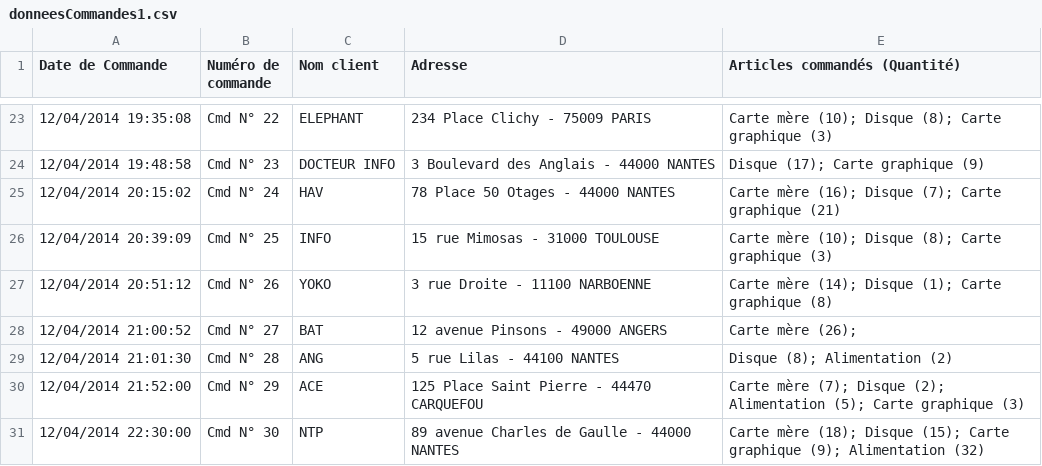
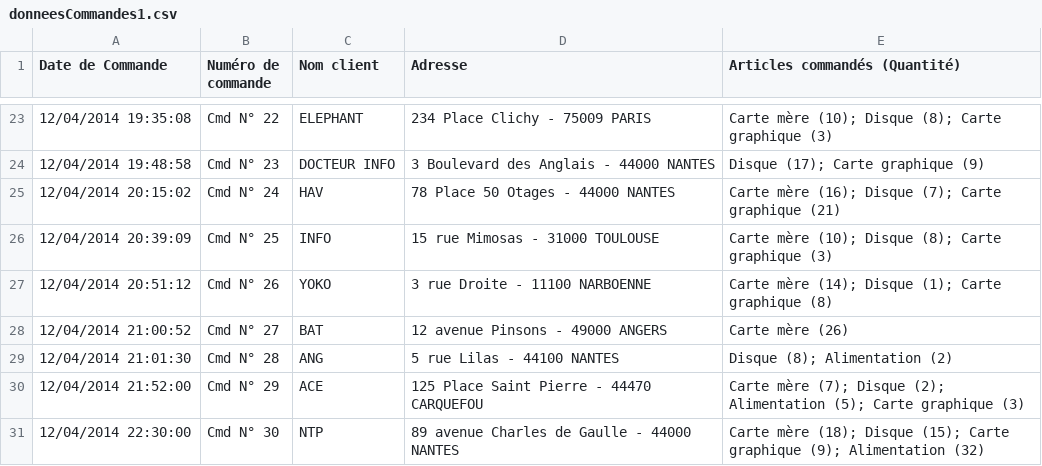
Before and after one commit to broisanpotter/expeditor, a CSV file: app/Resources/uploads/donneesCommandes1.csv, drawn as a sheet; only a part is shown, gaps mark what is left out.

```diff
--- a/app/Resources/uploads/donneesCommandes1.csv
+++ b/app/Resources/uploads/donneesCommandes1.csv
@@ -27,3 +27,3 @@ Date de Commande,Numéro de commande,Nom client,Adresse,Articles commandés (Qua
 12/04/2014 20:51:12,Cmd N° 26,YOKO,3 rue Droite - 11100 NARBOENNE,Carte mère (14); Disque (1); Carte graphique (8)
-12/04/2014 21:00:52,Cmd N° 27,BAT,12 avenue Pinsons - 49000 ANGERS,Carte mère (26);
+12/04/2014 21:00:52,Cmd N° 27,BAT,12 avenue Pinsons - 49000 ANGERS,Carte mère (26)
 12/04/2014 21:01:30,Cmd N° 28,ANG,5 rue Lilas - 44100 NANTES,Disque (8); Alimentation (2)
```
Also changed, not shown: app/Resources/uploads/donneesCommandes2.csv, 3 other files.
